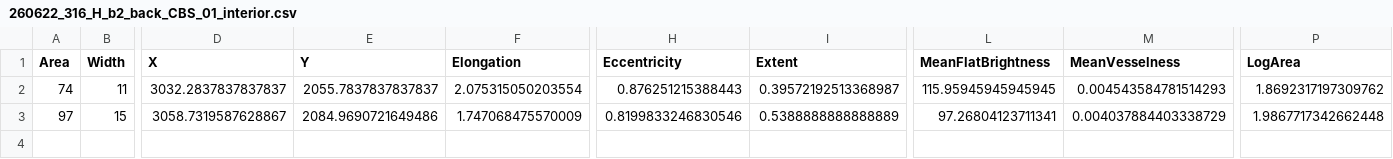
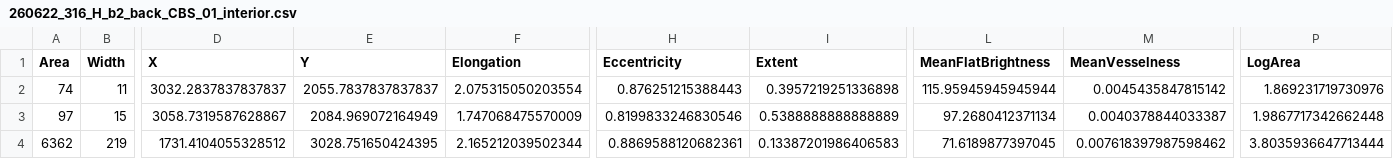
Before and after one commit to jzhang29-max/sem-crack-detector, a CSV file: interior_active_learning/candidates/260622_316_H_b2_back_CBS_01_interior.csv, drawn as a sheet; only a part is shown, gaps mark what is left out; rows hold the shown columns only; the diff names each change by its address in the sheet, - before the commit and + after, or states it on an @@ line.

```diff
--- a/interior_active_learning/candidates/260622_316_H_b2_back_CBS_01_interior.csv
+++ b/interior_active_learning/candidates/260622_316_H_b2_back_CBS_01_interior.csv
-I2 (Extent): 0.39572192513368987
+I2 (Extent): 0.3957219251336898
-L2 (MeanFlatBrightness): 115.95945945945945
+L2 (MeanFlatBrightness): 115.95945945945944
-M2 (MeanVesselness): 0.004543584781514293
+M2 (MeanVesselness): 0.0045435847815142
-P2 (LogArea): 1.8692317197309762
+P2 (LogArea): 1.869231719730976
-E3 (Y): 2084.9690721649486
+E3 (Y): 2084.969072164949
-L3 (MeanFlatBrightness): 97.26804123711341
+L3 (MeanFlatBrightness): 97.2680412371134
-M3 (MeanVesselness): 0.004037884403338729
+M3 (MeanVesselness): 0.0040378844033387
+row 4: 6362 | 219 | 1731.4104055328512 | 3028.751650424395 | 2.165212039502344 | 0.8869588120682361 | 0.13387201986406583 | 71.6189877397045 | 0.007618397987598462 | 3.8035936647713444
```
Also changed, not shown: interior_active_learning/labels/original_paint_corrections.csv, 35 other files.
